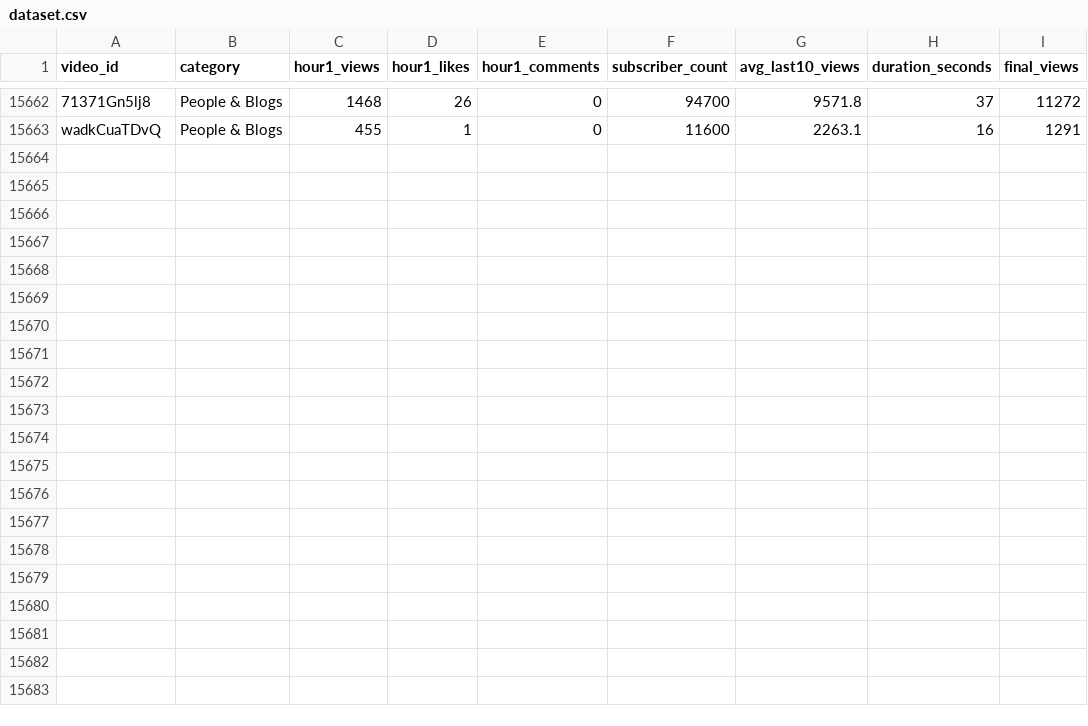
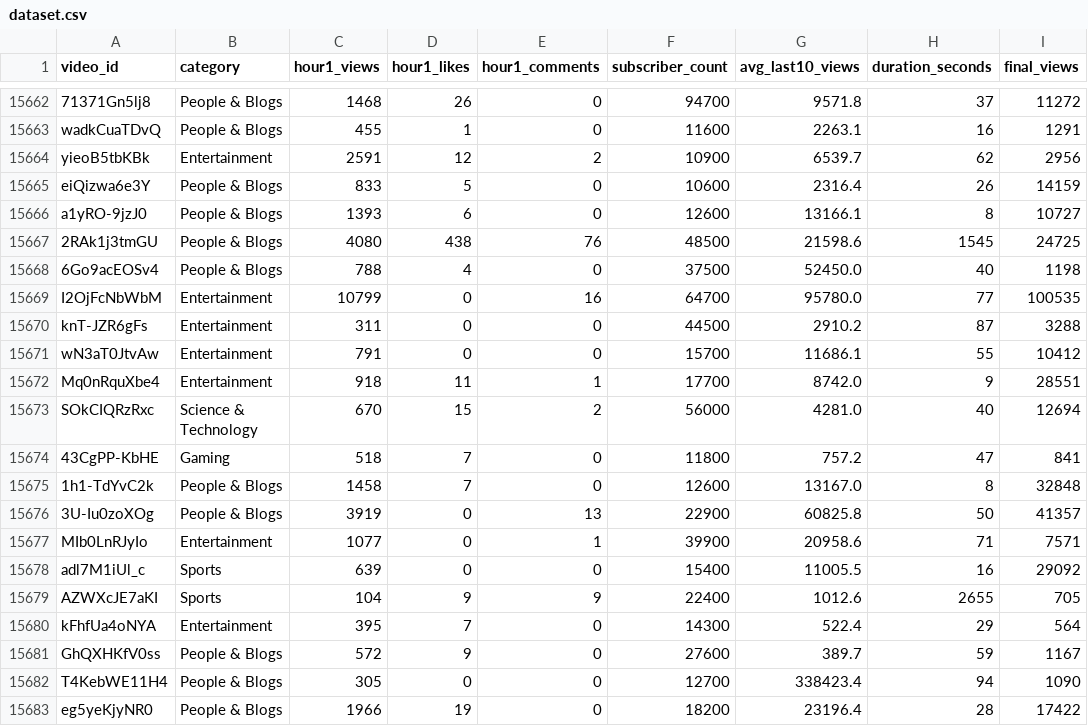
Before and after one commit to jaskiratkalra26/Youtube-Data-Extraction-Pipeline, a CSV file: dataset.csv, drawn as a sheet; only a part is shown, gaps mark what is left out; the diff names each change by its address in the sheet, - before the commit and + after, or states it on an @@ line.

```diff
--- a/dataset.csv
+++ b/dataset.csv
+row 15664: yieoB5tbKBk | Entertainment | 2591 | 12 | 2 | 10900 | 6539.7 | 62 | 2956
+row 15665: eiQizwa6e3Y | People & Blogs | 833 | 5 | 0 | 10600 | 2316.4 | 26 | 14159
+row 15666: a1yRO-9jzJ0 | People & Blogs | 1393 | 6 | 0 | 12600 | 13166.1 | 8 | 10727
+row 15667: 2RAk1j3tmGU | People & Blogs | 4080 | 438 | 76 | 48500 | 21598.6 | 1545 | 24725
+row 15668: 6Go9acEOSv4 | People & Blogs | 788 | 4 | 0 | 37500 | 52450.0 | 40 | 1198
+row 15669: I2OjFcNbWbM | Entertainment | 10799 | 0 | 16 | 64700 | 95780.0 | 77 | 100535
+row 15670: knT-JZR6gFs | Entertainment | 311 | 0 | 0 | 44500 | 2910.2 | 87 | 3288
+row 15671: wN3aT0JtvAw | Entertainment | 791 | 0 | 0 | 15700 | 11686.1 | 55 | 10412
+row 15672: Mq0nRquXbe4 | Entertainment | 918 | 11 | 1 | 17700 | 8742.0 | 9 | 28551
+row 15673: SOkCIQRzRxc | Science & Technology | 670 | 15 | 2 | 56000 | 4281.0 | 40 | 12694
+row 15674: 43CgPP-KbHE | Gaming | 518 | 7 | 0 | 11800 | 757.2 | 47 | 841
+row 15675: 1h1-TdYvC2k | People & Blogs | 1458 | 7 | 0 | 12600 | 13167.0 | 8 | 32848
+row 15676: 3U-Iu0zoXOg | People & Blogs | 3919 | 0 | 13 | 22900 | 60825.8 | 50 | 41357
+row 15677: MIb0LnRJyIo | Entertainment | 1077 | 0 | 1 | 39900 | 20958.6 | 71 | 7571
+row 15678: adl7M1iUl_c | Sports | 639 | 0 | 0 | 15400 | 11005.5 | 16 | 29092
+row 15679: AZWXcJE7aKI | Sports | 104 | 9 | 9 | 22400 | 1012.6 | 2655 | 705
+row 15680: kFhfUa4oNYA | Entertainment | 395 | 7 | 0 | 14300 | 522.4 | 29 | 564
+row 15681: GhQXHKfV0ss | People & Blogs | 572 | 9 | 0 | 27600 | 389.7 | 59 | 1167
+row 15682: T4KebWE11H4 | People & Blogs | 305 | 0 | 0 | 12700 | 338423.4 | 94 | 1090
+row 15683: eg5yeKjyNR0 | People & Blogs | 1966 | 19 | 0 | 18200 | 23196.4 | 28 | 17422
```
Also changed, not shown: final_data.csv, hour1_data.csv, 1 other file.
